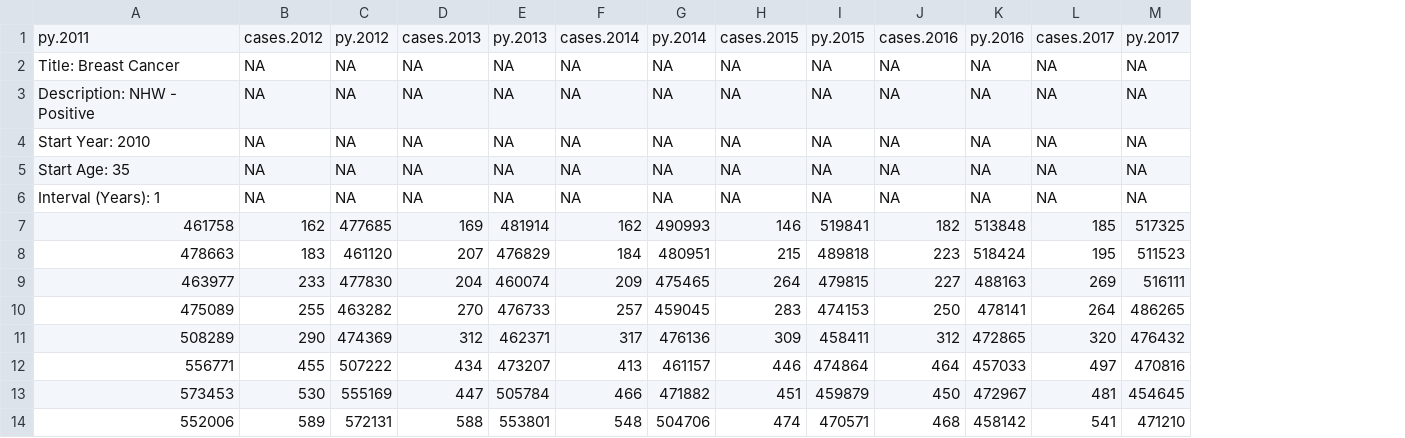
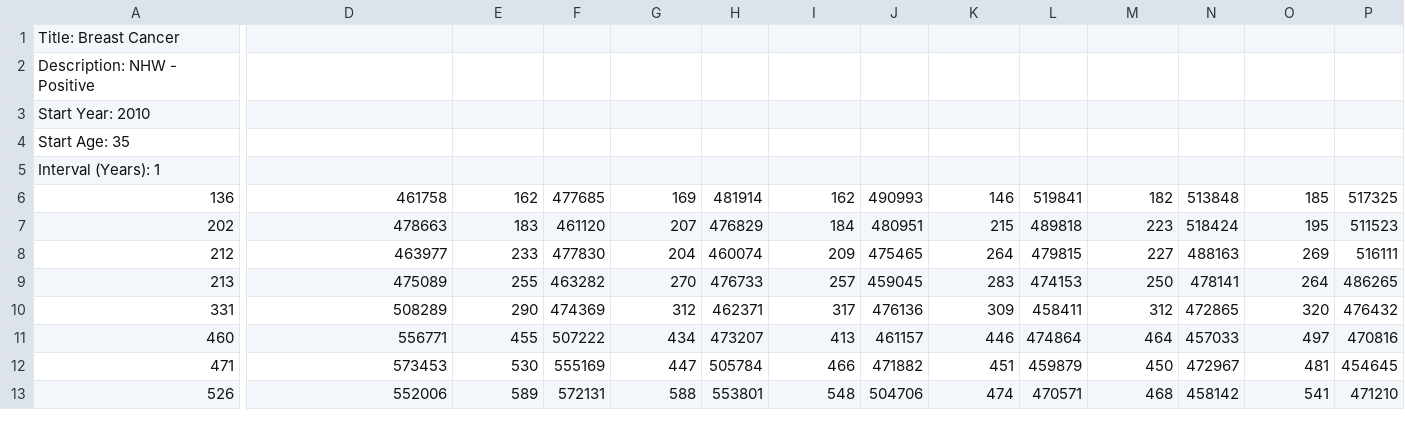
Before and after one commit to filhoalm/Breast_cancer, a CSV file: Incidence/seer22/nhw_positive.csv, drawn as a sheet; only a part is shown, gaps mark what is left out; removed rows and columns are numbered as before the commit, all else as after; rows hold the shown columns only; the diff covers the shown part only; the diff names each change by its address in the sheet, - before the commit and + after, or states it on an @@ line.

```diff
--- a/Incidence/seer22/nhw_positive.csv
+++ b/Incidence/seer22/nhw_positive.csv
+column A, rows 1-13: Title: Breast Cancer | Description: NHW - Positive | Start Year: 2010 | Start Age: 35 | Interval (Years): 1 | 136 | 202 | 212 | 213 | 331 | 460 | 471 | 526
-D1: py.2011
+D1: (empty)
-E1: cases.2012
+E1: (empty)
-F1: py.2012
+F1: (empty)
-G1: cases.2013
+G1: (empty)
-H1: py.2013
+H1: (empty)
-I1: cases.2014
+I1: (empty)
-J1: py.2014
+J1: (empty)
-K1: cases.2015
+K1: (empty)
-L1: py.2015
+L1: (empty)
-M1: cases.2016
+M1: (empty)
-N1: py.2016
+N1: (empty)
-O1: cases.2017
+O1: (empty)
-P1: py.2017
+P1: (empty)
-D2: Title: Breast Cancer
+D2: (empty)
-E2:E5: NA
+E2:E5: (empty)
-F2:F5: NA
+F2:F5: (empty)
-G2:G5: NA
+G2:G5: (empty)
-H2:H5: NA
+H2:H5: (empty)
-I2:I5: NA
+I2:I5: (empty)
-J2:J5: NA
+J2:J5: (empty)
-K2:K5: NA
+K2:K5: (empty)
-L2:L5: NA
+L2:L5: (empty)
-M2:M5: NA
+M2:M5: (empty)
-N2:N5: NA
+N2:N5: (empty)
-O2:O5: NA
+O2:O5: (empty)
-P2:P5: NA
+P2:P5: (empty)
-D3: Description: NHW - Positive
+D3: (empty)
-D4: Start Year: 2010
+D4: (empty)
-D5: Start Age: 35
+D5: (empty)
-row 6: Interval (Years): 1 | NA | NA | NA | NA | NA | NA | NA | NA | NA | NA | NA | NA
```
Also changed, not shown: 2 added columns, 3 removed columns and 30 edited cells elsewhere in this file, 16 other files.
